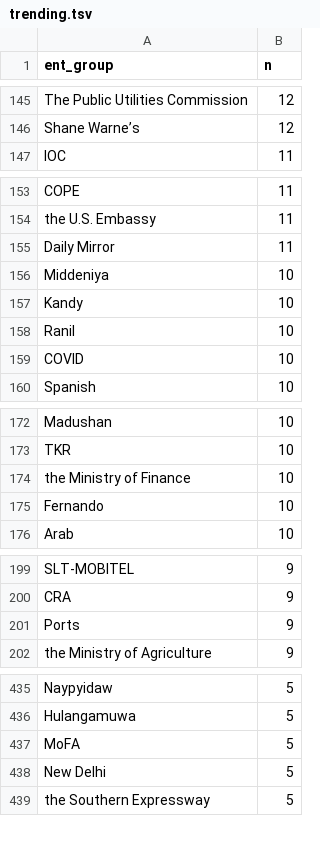
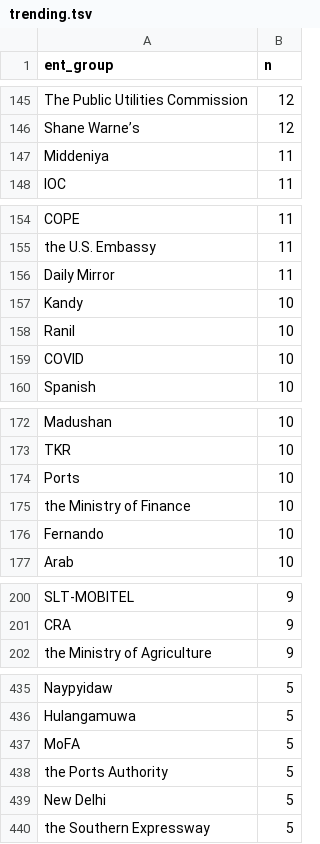
Before and after one commit to nuuuwan/news_lk2, a TSV file: trending.tsv, drawn as a sheet; only a part is shown, gaps mark what is left out; the diff covers the shown part only.

```diff
--- a/trending.tsv
+++ b/trending.tsv
@@ -146,2 +146,3 @@ The Public Utilities Commission	12
 Shane Warne’s	12
+Middeniya	11
 IOC	11
@@ -155,3 +156,2 @@ the U.S. Embassy	11
 Daily Mirror	11
-Middeniya	10
 Kandy	10
@@ -173,2 +173,3 @@ Madushan	10
 TKR	10
+Ports	10
 the Ministry of Finance	10
@@ -200,3 +201,2 @@ SLT-MOBITEL	9
 CRA	9
-Ports	9
 the Ministry of Agriculture	9
@@ -437,2 +437,3 @@ Hulangamuwa	5
 MoFA	5
+the Ports Authority	5
 New Delhi	5
```
Also changed, not shown: 6 added rows, 6 removed rows and 2 edited cells elsewhere in this file, 7 other files.
